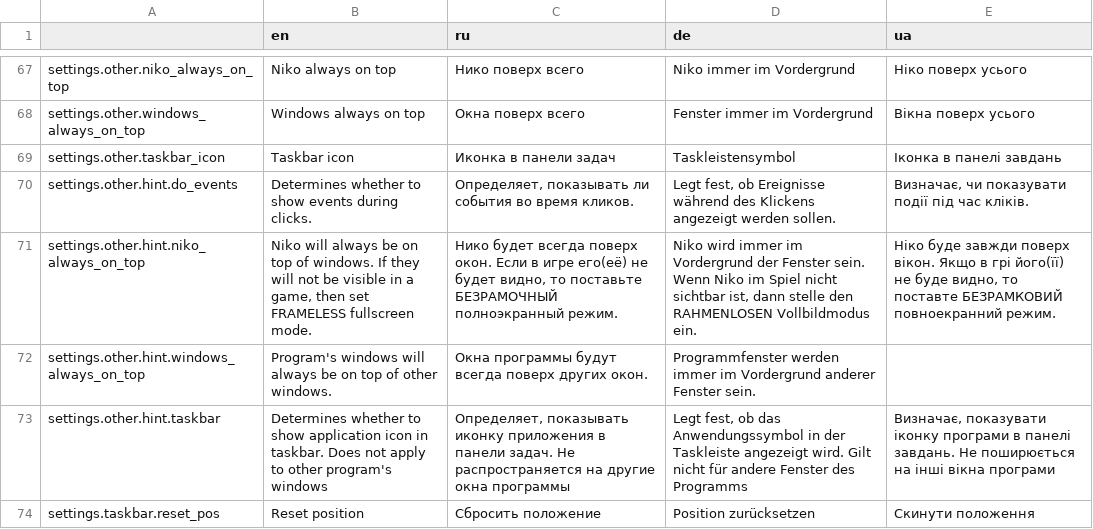
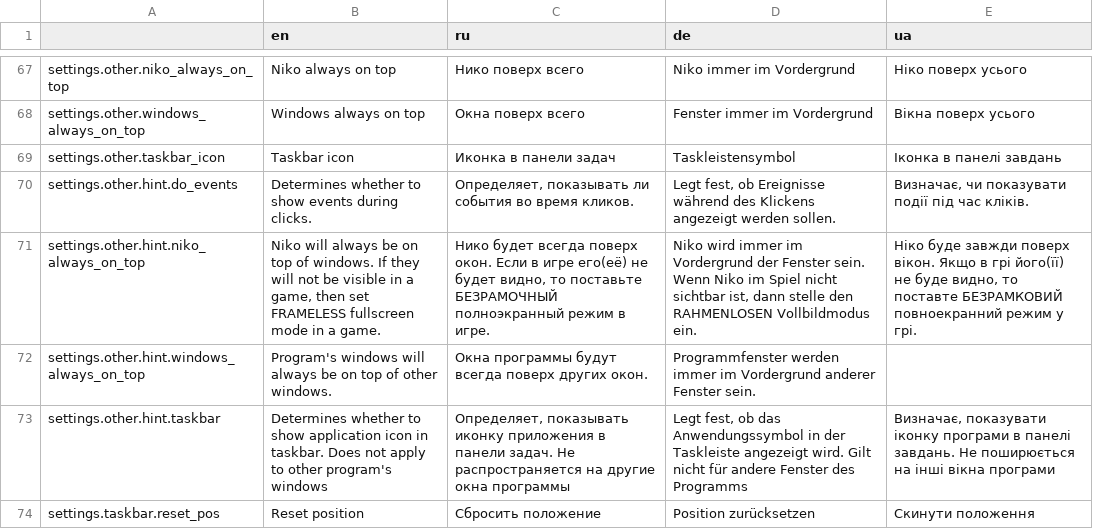
Before and after one commit to Issac8658/DesktopNiko, a CSV file: translations/settings.csv, drawn as a sheet; only a part is shown, gaps mark what is left out.

```diff
--- a/translations/settings.csv
+++ b/translations/settings.csv
@@ -70,3 +70,3 @@ settings.other.taskbar_icon,Taskbar icon,Иконка в панели задач
 settings.other.hint.do_events,Determines whether to show events during clicks.,"Определяет, показывать ли события во время кликов.","Legt fest, ob Ereignisse während des Klickens angezeigt werden sollen.","Визначає, чи показувати події під час кліків."
-settings.other.hint.niko_always_on_top,"Niko will always be on top of windows. If they will not be visible in a game, then set FRAMELESS fullscreen mode.","Нико будет всегда поверх окон. Если в игре его(её) не будет видно, то поставьте БЕЗРАМОЧНЫЙ полноэкранный режим.","Niko wird immer im Vordergrund der Fenster sein. Wenn Niko im Spiel nicht sichtbar ist, dann stelle den RAHMENLOSEN Vollbildmodus ein.","Ніко буде завжди поверх вікон. Якщо в грі його(її) не буде видно, то поставте БЕЗРАМКОВИЙ повноекранний режим."
+settings.other.hint.niko_always_on_top,"Niko will always be on top of windows. If they will not be visible in a game, then set FRAMELESS fullscreen mode in a game.","Нико будет всегда поверх окон. Если в игре его(её) не будет видно, то поставьте БЕЗРАМОЧНЫЙ полноэкранный режим в игре.","Niko wird immer im Vordergrund der Fenster sein. Wenn Niko im Spiel nicht sichtbar ist, dann stelle den RAHMENLOSEN Vollbildmodus ein.","Ніко буде завжди поверх вікон. Якщо в грі його(її) не буде видно, то поставте БЕЗРАМКОВИЙ повноекранний режим у грі."
 settings.other.hint.windows_always_on_top,"Program's windows will always be on top of other windows.",Окна программы будут всегда поверх других окон.,"Programmfenster werden immer im Vordergrund anderer Fenster sein.",
```
Also changed, not shown: 7 other files.
